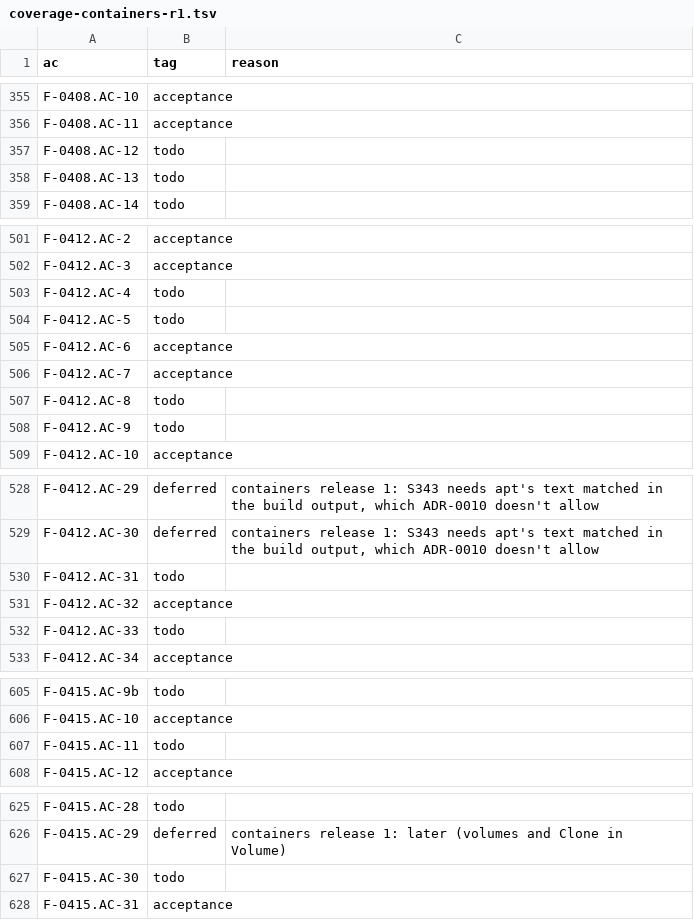
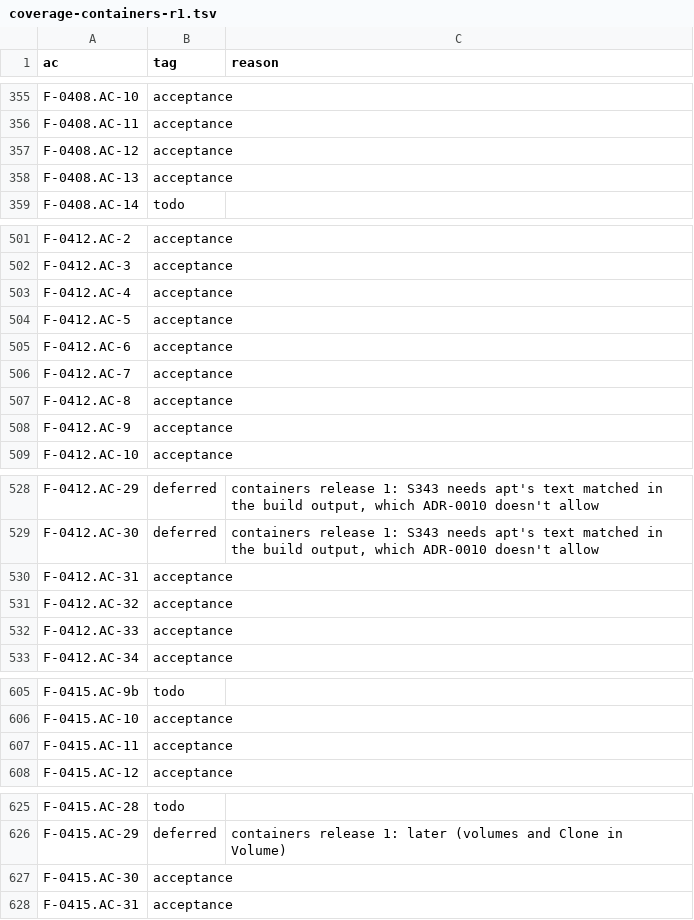
Before and after one commit to remote-oss/remote, a TSV file: docs/architecture/catalogue/coverage-containers-r1.tsv, drawn as a sheet; only a part is shown, gaps mark what is left out.

```diff
--- a/docs/architecture/catalogue/coverage-containers-r1.tsv
+++ b/docs/architecture/catalogue/coverage-containers-r1.tsv
@@ -356,4 +356,4 @@ F-0408.AC-10	acceptance
 F-0408.AC-11	acceptance	
-F-0408.AC-12	todo	
-F-0408.AC-13	todo	
+F-0408.AC-12	acceptance	
+F-0408.AC-13	acceptance	
 F-0408.AC-14	todo	
@@ -502,8 +502,8 @@ F-0412.AC-2	acceptance
 F-0412.AC-3	acceptance	
-F-0412.AC-4	todo	
-F-0412.AC-5	todo	
+F-0412.AC-4	acceptance	
+F-0412.AC-5	acceptance	
 F-0412.AC-6	acceptance	
 F-0412.AC-7	acceptance	
-F-0412.AC-8	todo	
-F-0412.AC-9	todo	
+F-0412.AC-8	acceptance	
+F-0412.AC-9	acceptance	
 F-0412.AC-10	acceptance	
@@ -529,5 +529,5 @@ F-0412.AC-29	deferred	containers release 1: S343 needs apt's text matched in the
 F-0412.AC-30	deferred	containers release 1: S343 needs apt's text matched in the build output, which ADR-0010 doesn't allow
-F-0412.AC-31	todo	
+F-0412.AC-31	acceptance	
 F-0412.AC-32	acceptance	
-F-0412.AC-33	todo	
+F-0412.AC-33	acceptance	
 F-0412.AC-34	acceptance	
@@ -606,3 +606,3 @@ F-0415.AC-9b	todo
 F-0415.AC-10	acceptance	
-F-0415.AC-11	todo	
+F-0415.AC-11	acceptance	
 F-0415.AC-12	acceptance	
@@ -626,3 +626,3 @@ F-0415.AC-28	todo
 F-0415.AC-29	deferred	containers release 1: later (volumes and Clone in Volume)
-F-0415.AC-30	todo	
+F-0415.AC-30	acceptance	
 F-0415.AC-31	acceptance	
```
Also changed, not shown: 6 other files.
